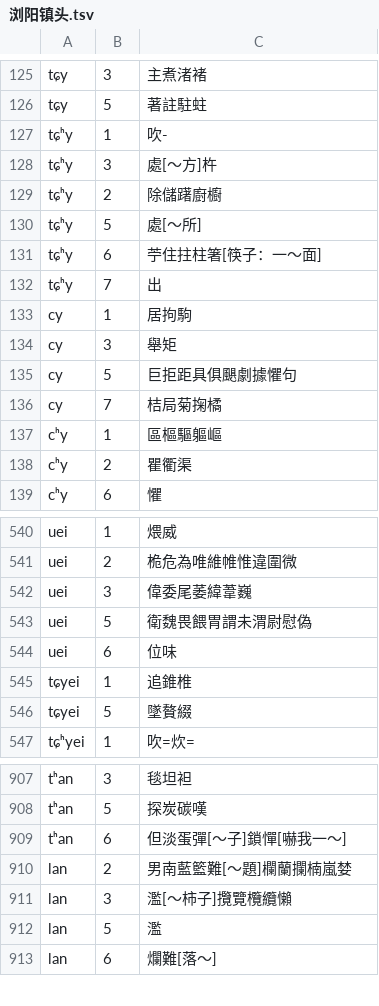
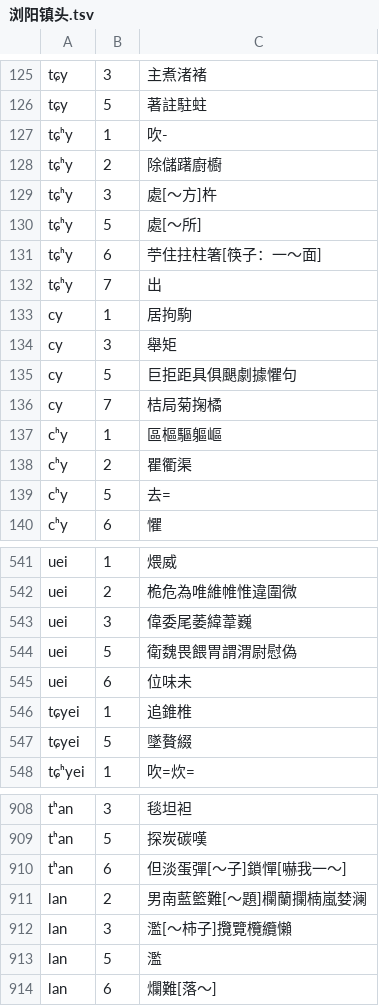
Before and after one commit to vearvip/LiuYangXiXiangHua, a TSV file: 浏阳镇头.tsv, drawn as a sheet; only a part is shown, gaps mark what is left out.

```diff
--- a/浏阳镇头.tsv
+++ b/浏阳镇头.tsv
@@ -127,4 +127,4 @@ tɕy	5	著註駐蛀
 tɕʰy	1	吹-
+tɕʰy	2	除儲躇廚櫥
 tɕʰy	3	處[～方]杵
-tɕʰy	2	除儲躇廚櫥
 tɕʰy	5	處[～所]
@@ -138,2 +138,3 @@ cʰy	1	區樞驅軀嶇
 cʰy	2	瞿衢渠
+cʰy	5	去=
 cʰy	6	懼
@@ -542,4 +543,4 @@ uei	2	桅危為唯維帷惟違圍微
 uei	3	偉委尾萎緯葦巍
-uei	5	衛魏畏餵胃謂未渭尉慰偽
-uei	6	位味
+uei	5	衛魏畏餵胃謂渭尉慰偽
+uei	6	位味未
 tɕyei	1	追錐椎
@@ -909,3 +910,3 @@ tʰan	5	探炭碳嘆
 tʰan	6	但淡蛋彈[～子]鎖憚[嚇我一～]
-lan	2	男南藍籃難[～題]欄蘭攔楠嵐婪
+lan	2	男南藍籃難[～題]欄蘭攔楠嵐婪澜
 lan	3	濫[～柿子]攬覽欖纜懶
```
Also changed, not shown: 浏阳田坪.tsv.
